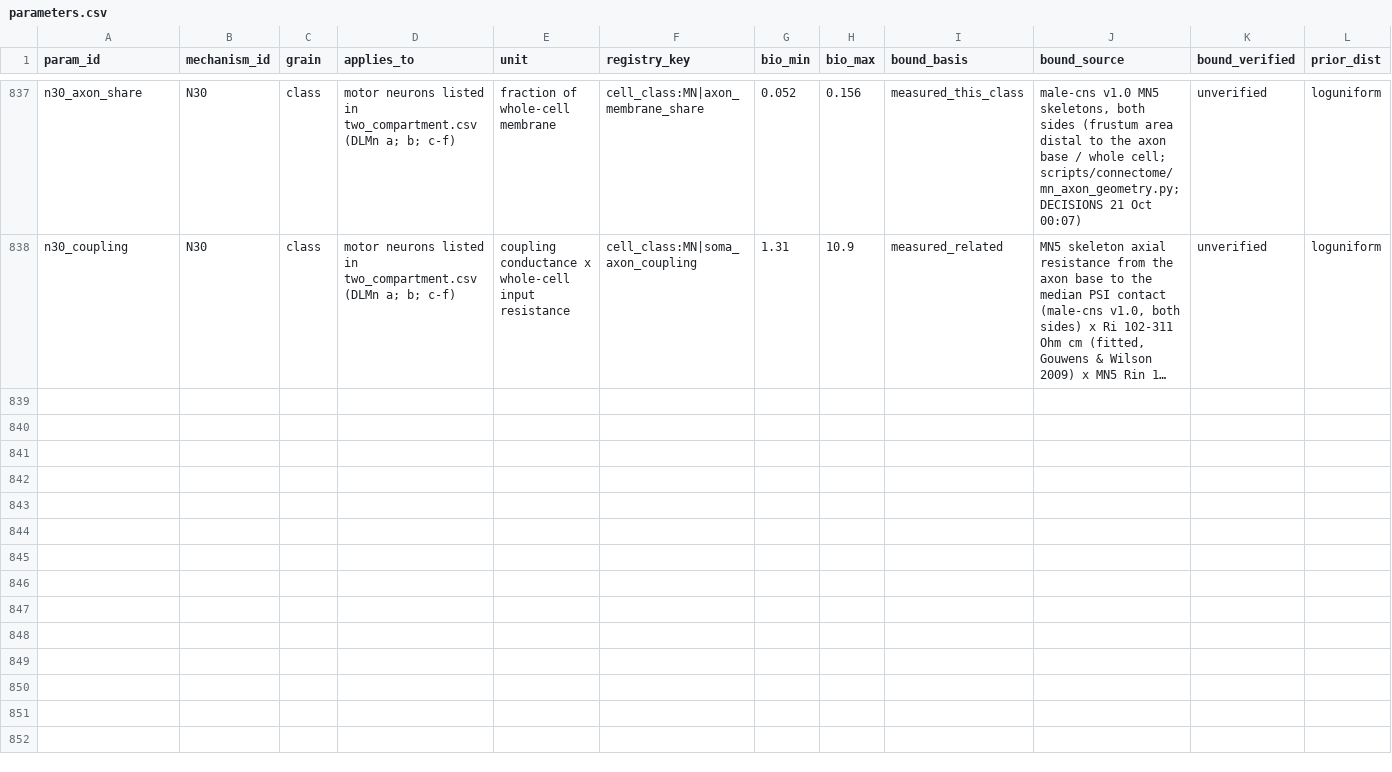
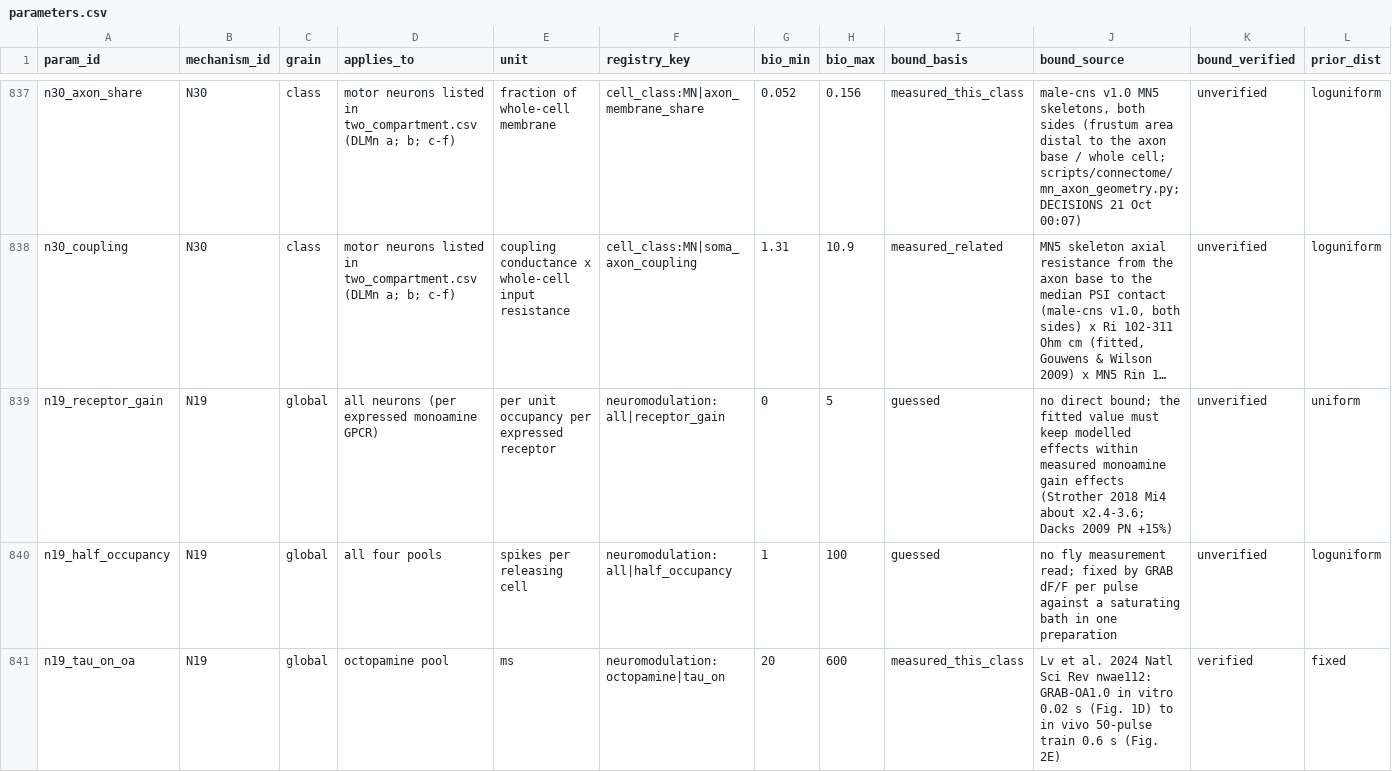
Before and after one commit to bengreff/fly-emulation, a CSV file: data/model/parameters.csv, drawn as a sheet; only a part is shown, gaps mark what is left out; long unchanged cells end in …; rows hold the shown columns only; the diff covers the shown part only; the diff names each change by its address in the sheet, - before the commit and + after, or states it on an @@ line.

```diff
--- a/data/model/parameters.csv
+++ b/data/model/parameters.csv
+row 839: n19_receptor_gain | N19 | global | all neurons (per expressed monoamine GPCR) | per unit occupancy per expressed receptor | neuromodulation:all|receptor_gain | 0 | 5 | guessed | no direct bound; the fitted value must keep modelled effects within measured monoamine gain effects (Strother 2018 Mi4 about x2.4-3.6; Dacks 2009 PN +15%) | unverified | uniform
+row 840: n19_half_occupancy | N19 | global | all four pools | spikes per releasing cell | neuromodulation:all|half_occupancy | 1 | 100 | guessed | no fly measurement read; fixed by GRAB dF/F per pulse against a saturating bath in one preparation | unverified | loguniform
+row 841: n19_tau_on_oa | N19 | global | octopamine pool | ms | neuromodulation:octopamine|tau_on | 20 | 600 | measured_this_class | Lv et al. 2024 Natl Sci Rev nwae112: GRAB-OA1.0 in vitro 0.02 s (Fig. 1D) to in vivo 50-pulse train 0.6 s (Fig. 2E) | verified | fixed
```
Also changed, not shown: 7 added rows elsewhere in this file, data/model/structural_keys.csv, 7 other files.
